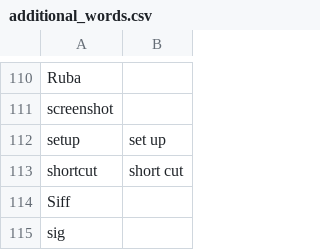
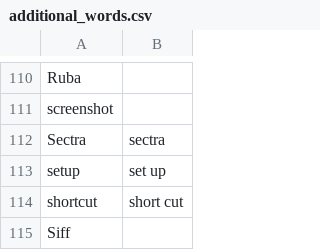
Before and after one commit to zmcgohan2/knausj_talon, a CSV file: settings/additional_words.csv, drawn as a sheet; only a part is shown, gaps mark what is left out; the shorter side is filled out with more unchanged rows; the diff names each change by its address in the sheet, - before the commit and + after, or states it on an @@ line.

Commit message:
Vocabulary.

```diff
--- a/settings/additional_words.csv
+++ b/settings/additional_words.csv
+row 112: Sectra | sectra
```
